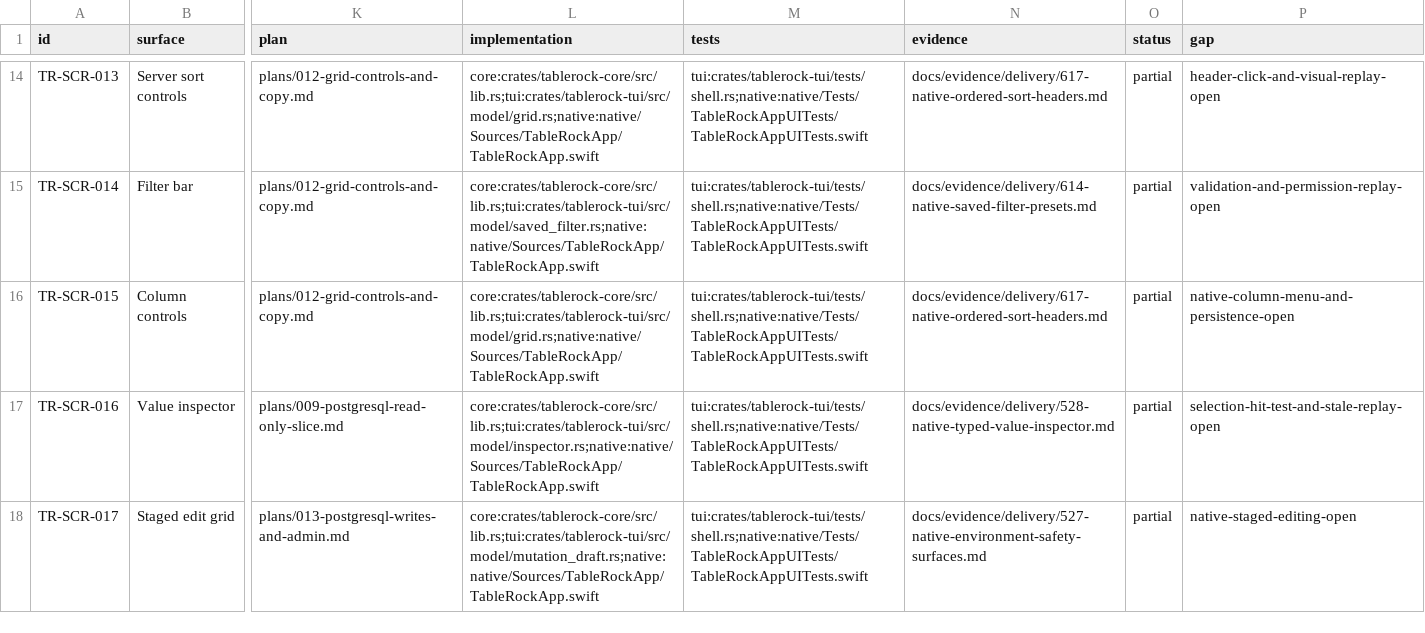
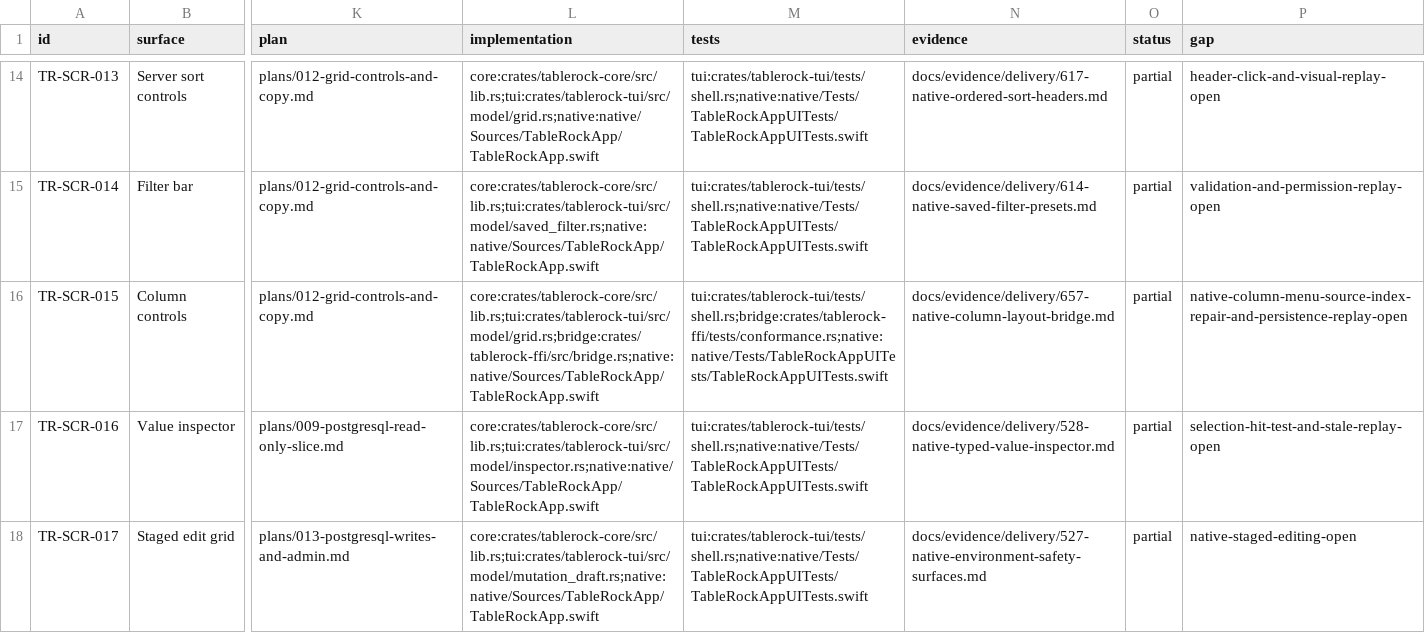
Before and after one commit to tailrocks/tablerock, a TSV file: docs/architecture/screen-manifest.tsv, drawn as a sheet; only a part is shown, gaps mark what is left out; the diff names each change by its address in the sheet, - before the commit and + after, or states it on an @@ line.

```diff
--- a/docs/architecture/screen-manifest.tsv
+++ b/docs/architecture/screen-manifest.tsv
-L16 (implementation): core:crates/tablerock-core/src/lib.rs;tui:crates/tablerock-tui/src/model/grid.rs;native:native/Sources/TableRockApp/TableRockApp.swift
+L16 (implementation): core:crates/tablerock-core/src/lib.rs;tui:crates/tablerock-tui/src/model/grid.rs;bridge:crates/tablerock-ffi/src/bridge.rs;native:native/Sources/TableRockApp/TableRockApp.swift
-M16 (tests): tui:crates/tablerock-tui/tests/shell.rs;native:native/Tests/TableRockAppUITests/TableRockAppUITests.swift
+M16 (tests): tui:crates/tablerock-tui/tests/shell.rs;bridge:crates/tablerock-ffi/tests/conformance.rs;native:native/Tests/TableRockAppUITests/TableRockAppUITests.swift
-N16 (evidence): docs/evidence/delivery/617-native-ordered-sort-headers.md
+N16 (evidence): docs/evidence/delivery/657-native-column-layout-bridge.md
-P16 (gap): native-column-menu-and-persistence-open
+P16 (gap): native-column-menu-source-index-repair-and-persistence-replay-open
```
Also changed, not shown: 9 other files.
